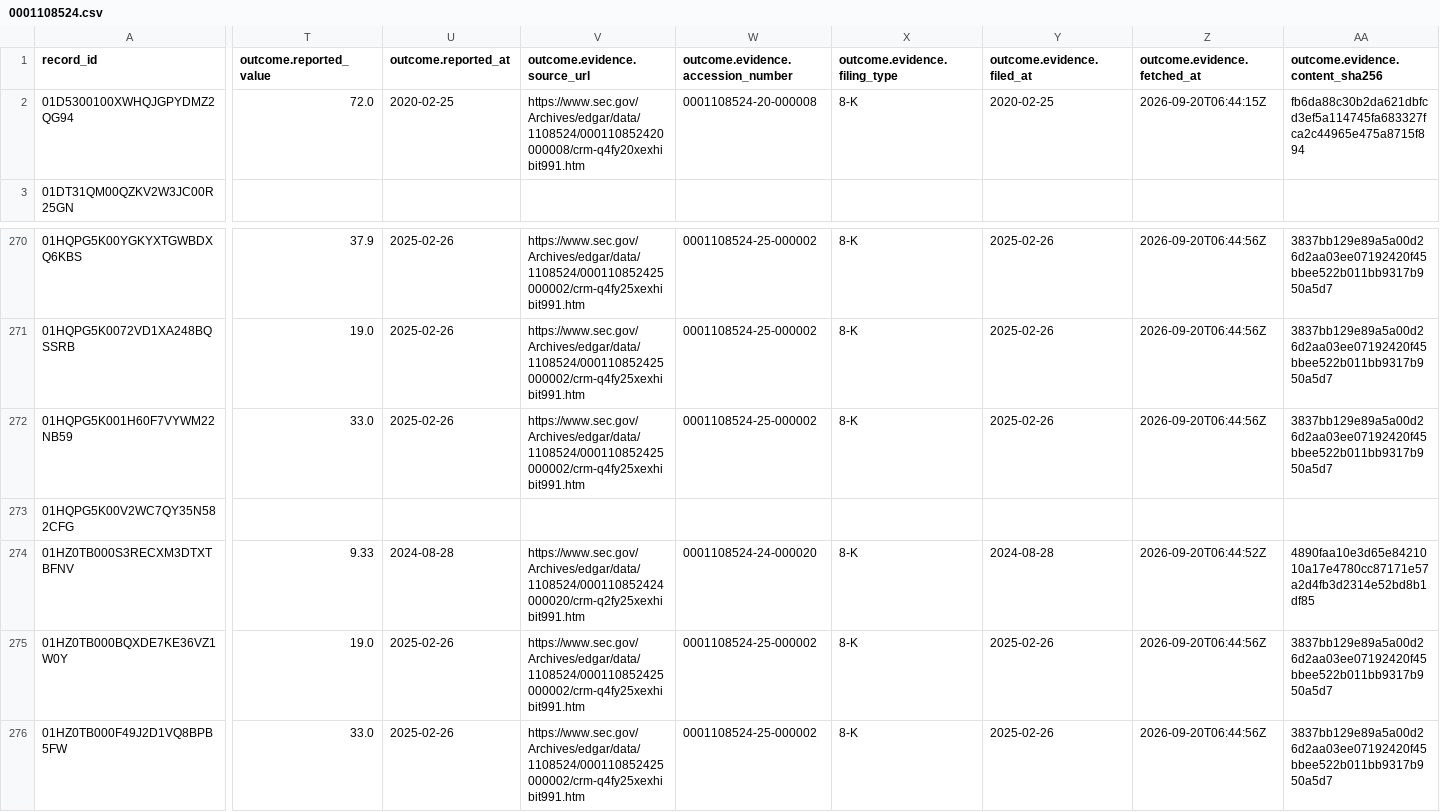
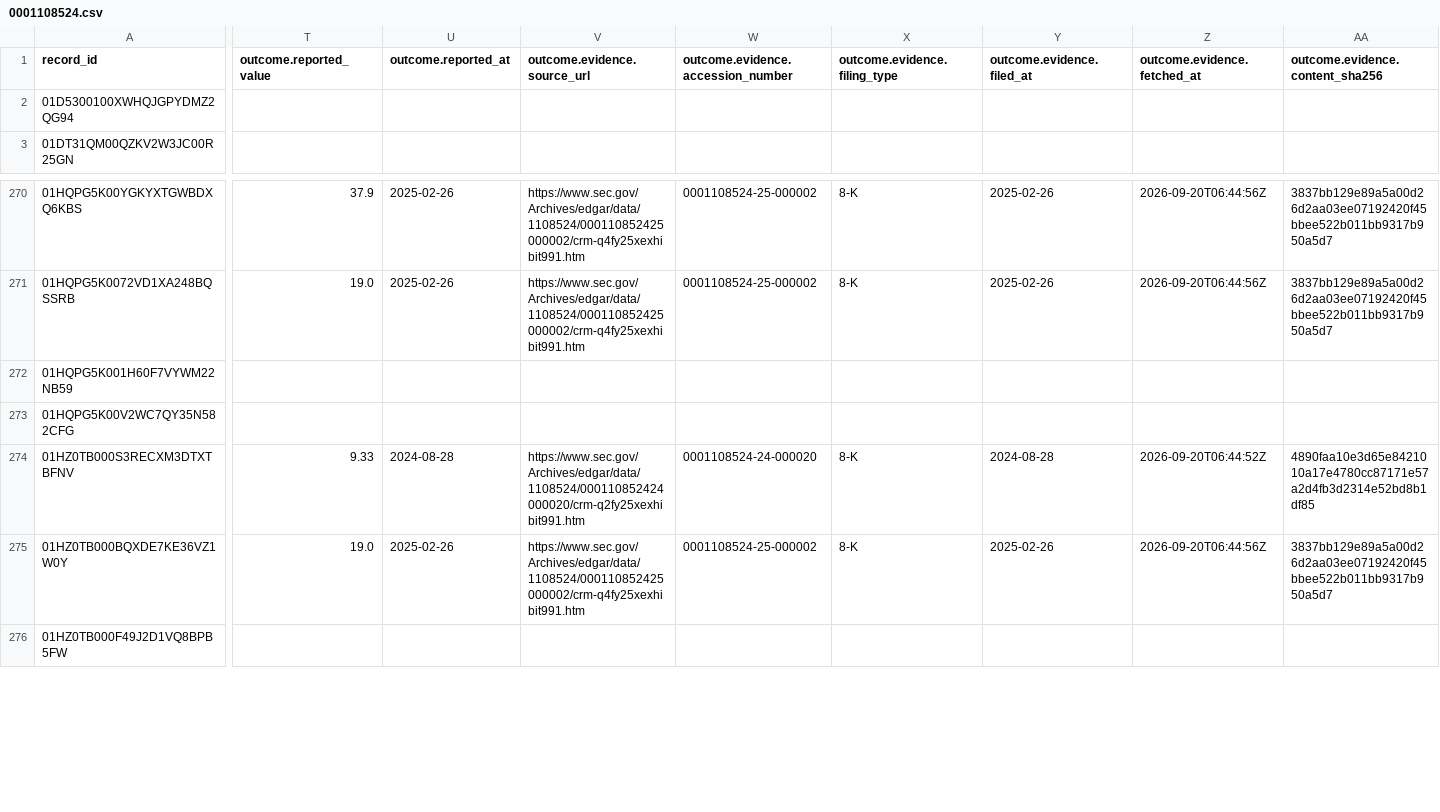
Before and after one commit to Algo-nav/assumption-drift, a CSV file: data/review/0001108524.csv, drawn as a sheet; only a part is shown, gaps mark what is left out; the diff covers the shown part only; the diff names each change by its address in the sheet, - before the commit and + after, or states it on an @@ line.

```diff
--- a/data/review/0001108524.csv
+++ b/data/review/0001108524.csv
-T2 (outcome.reported_value): 72.0
+T2 (outcome.reported_value): (empty)
-U2 (outcome.reported_at): 2020-02-25
+U2 (outcome.reported_at): (empty)
-V2 (outcome.evidence.source_url): https://www.sec.gov/Archives/edgar/data/1108524/000110852420000008/crm-q4fy20xexhibit991.htm
+V2 (outcome.evidence.source_url): (empty)
-W2: 0001108524-20-000008
+W2: (empty)
-X2 (outcome.evidence.filing_type): 8-K
+X2 (outcome.evidence.filing_type): (empty)
-Y2 (outcome.evidence.filed_at): 2020-02-25
+Y2 (outcome.evidence.filed_at): (empty)
-Z2 (outcome.evidence.fetched_at): 2026-09-20T06:44:15Z
+Z2 (outcome.evidence.fetched_at): (empty)
-AA2 (outcome.evidence.content_sha256): fb6da88c30b2da621dbfcd3ef5a114745fa683327fca2c44965e475a8715f894
+AA2 (outcome.evidence.content_sha256): (empty)
-T272 (outcome.reported_value): 33.0
+T272 (outcome.reported_value): (empty)
-U272 (outcome.reported_at): 2025-02-26
+U272 (outcome.reported_at): (empty)
-V272 (outcome.evidence.source_url): https://www.sec.gov/Archives/edgar/data/1108524/000110852425000002/crm-q4fy25xexhibit991.htm
+V272 (outcome.evidence.source_url): (empty)
-W272: 0001108524-25-000002
+W272: (empty)
-X272 (outcome.evidence.filing_type): 8-K
+X272 (outcome.evidence.filing_type): (empty)
-Y272 (outcome.evidence.filed_at): 2025-02-26
+Y272 (outcome.evidence.filed_at): (empty)
-Z272 (outcome.evidence.fetched_at): 2026-09-20T06:44:56Z
+Z272 (outcome.evidence.fetched_at): (empty)
-AA272 (outcome.evidence.content_sha256): 3837bb129e89a5a00d26d2aa03ee07192420f45bbee522b011bb9317b950a5d7
+AA272 (outcome.evidence.content_sha256): (empty)
-T276 (outcome.reported_value): 33.0
+T276 (outcome.reported_value): (empty)
-U276 (outcome.reported_at): 2025-02-26
+U276 (outcome.reported_at): (empty)
-V276 (outcome.evidence.source_url): https://www.sec.gov/Archives/edgar/data/1108524/000110852425000002/crm-q4fy25xexhibit991.htm
+V276 (outcome.evidence.source_url): (empty)
-W276: 0001108524-25-000002
+W276: (empty)
-X276 (outcome.evidence.filing_type): 8-K
+X276 (outcome.evidence.filing_type): (empty)
-Y276 (outcome.evidence.filed_at): 2025-02-26
+Y276 (outcome.evidence.filed_at): (empty)
-Z276 (outcome.evidence.fetched_at): 2026-09-20T06:44:56Z
+Z276 (outcome.evidence.fetched_at): (empty)
-AA276 (outcome.evidence.content_sha256): 3837bb129e89a5a00d26d2aa03ee07192420f45bbee522b011bb9317b950a5d7
+AA276 (outcome.evidence.content_sha256): (empty)
```
Also changed, not shown: 117 edited cells elsewhere in this file, data/review/0000027419.csv, data/review/0001045810.csv, 18 other files.
